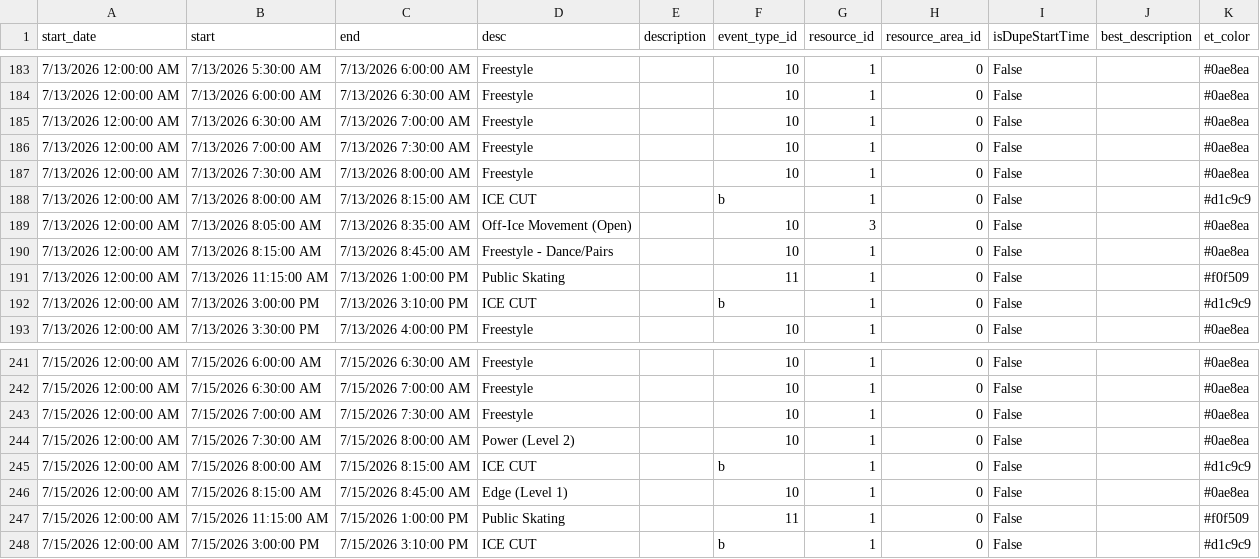
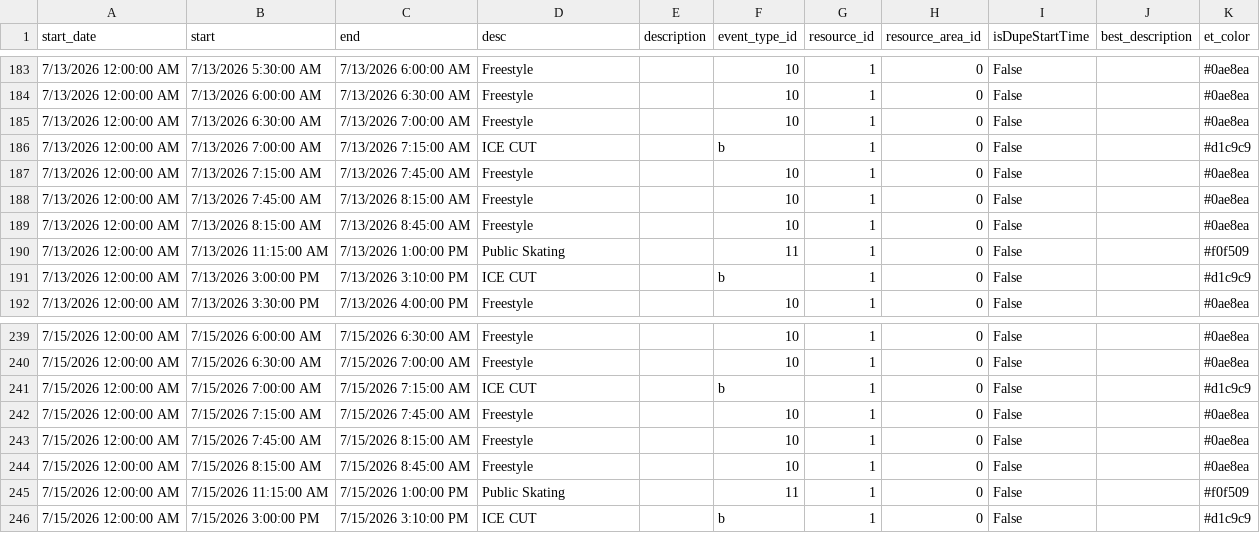
Before and after one commit to epicentr/aerodrome-ical-proxy, a CSV file: events.csv, drawn as a sheet; only a part is shown, gaps mark what is left out; the diff covers the shown part only.

Commit message:
Update calendar data
Diff summary:
diff --git a/events.csv b/events.csv
index 65ed8a5..010e88e 100644
--- a/events.csv
+++ b/events.csv
@@ -186,5 +186,4 @@ start_date,start,end,desc,description,event_type_id,resource_id,resource_area_id
-7/13/2026 12:00:00 AM,7/13/2026 7:00:00 AM,7/13/2026 7:30:00 AM,Freestyle,,10,1,0,False,,#0ae8ea
-7/13/2026 12:00:00 AM,7/13/2026 7:30:00 AM,7/13/2026 8:00:00 AM,Freestyle,,10,1,0,False,,#0ae8ea
-7/13/2026 12:00:00 AM,7/13/2026 8:00:00 AM,7/13/2026 8:15:00 AM,ICE CUT,,b,1,0,False,,#d1c9c9
-7/13/2026 12:00:00 AM,7/13/2026 8:05:00 AM,7/13/2026 8:35:00 AM,Off-Ice Movement (Open),,10,3,0,False,,#0ae8ea
-7/13/2026 12:00:00 AM,7/13/2026 8:15:00 AM,7/13/2026 8:45:00 AM,Freestyle - Dance/Pairs,,10,1,0,False,,#0ae8ea
+7/13/2026 12:00:00 AM,7/13/2026 7:00:00 AM,7/13/2026 7:15:00 AM,ICE CUT,,b,1,0,False,,#d1c9c9
+7/13/2026 12:00:00 AM,7/13/2026 7:15:00 AM,7/13/2026 7:45:00 AM,Freestyle,,10,1,0,False,,#0ae8ea
+7/13/2026 12:00:00 AM,7/13/2026 7:45:00 AM,7/13/2026 8:15:00 AM,Freestyle,,10,1,0,False,,#0ae8ea
+7/13/2026 12:00:00 AM,7/13/2026 8:15:00 AM,7/13/2026 8:45:00 AM,Freestyle,,10,1,0,False,,#0ae8ea
@@ -220,5 +219,4 @@ start_date,start,end,desc,description,event_type_id,resource_id,resource_area_id
-7/14/2026 12:00:00 AM,7/14/2026 7:00:00 AM,7/14/2026 7:30:00 AM,Freestyle,,10,1,0,False,,#0ae8ea
-7/14/2026 12:00:00 AM,7/14/2026 7:30:00 AM,7/14/2026 8:00:00 AM,Power (Level 1),,10,1,0,False,,#0ae8ea
-7/14/2026 12:00:00 AM,7/14/2026 8:00:00 AM,7/14/2026 8:15:00 AM,ICE CUT,,b,1,0,False,,#d1c9c9
-7/14/2026 12:00:00 AM,7/14/2026 8:05:00 AM,7/14/2026 8:35:00 AM,Off-Ice (Level 1),,10,3,0,False,,#0ae8ea
-7/14/2026 12:00:00 AM,7/14/2026 8:15:00 AM,7/14/2026 8:45:00 AM,Edge Class (Level 2),,10,1,0,False,,#0ae8ea

```diff
--- a/events.csv
+++ b/events.csv
@@ -185,7 +185,6 @@ start_date,start,end,desc,description,event_type_id,resource_id,resource_area_id
 7/13/2026 12:00:00 AM,7/13/2026 6:30:00 AM,7/13/2026 7:00:00 AM,Freestyle,,10,1,0,False,,#0ae8ea
-7/13/2026 12:00:00 AM,7/13/2026 7:00:00 AM,7/13/2026 7:30:00 AM,Freestyle,,10,1,0,False,,#0ae8ea
-7/13/2026 12:00:00 AM,7/13/2026 7:30:00 AM,7/13/2026 8:00:00 AM,Freestyle,,10,1,0,False,,#0ae8ea
-7/13/2026 12:00:00 AM,7/13/2026 8:00:00 AM,7/13/2026 8:15:00 AM,ICE CUT,,b,1,0,False,,#d1c9c9
-7/13/2026 12:00:00 AM,7/13/2026 8:05:00 AM,7/13/2026 8:35:00 AM,Off-Ice Movement (Open),,10,3,0,False,,#0ae8ea
-7/13/2026 12:00:00 AM,7/13/2026 8:15:00 AM,7/13/2026 8:45:00 AM,Freestyle - Dance/Pairs,,10,1,0,False,,#0ae8ea
+7/13/2026 12:00:00 AM,7/13/2026 7:00:00 AM,7/13/2026 7:15:00 AM,ICE CUT,,b,1,0,False,,#d1c9c9
+7/13/2026 12:00:00 AM,7/13/2026 7:15:00 AM,7/13/2026 7:45:00 AM,Freestyle,,10,1,0,False,,#0ae8ea
+7/13/2026 12:00:00 AM,7/13/2026 7:45:00 AM,7/13/2026 8:15:00 AM,Freestyle,,10,1,0,False,,#0ae8ea
+7/13/2026 12:00:00 AM,7/13/2026 8:15:00 AM,7/13/2026 8:45:00 AM,Freestyle,,10,1,0,False,,#0ae8ea
 7/13/2026 12:00:00 AM,7/13/2026 11:15:00 AM,7/13/2026 1:00:00 PM,Public Skating,,11,1,0,False,,#f0f509
@@ -242,6 +240,6 @@ start_date,start,end,desc,description,event_type_id,resource_id,resource_area_id
 7/15/2026 12:00:00 AM,7/15/2026 6:30:00 AM,7/15/2026 7:00:00 AM,Freestyle,,10,1,0,False,,#0ae8ea
-7/15/2026 12:00:00 AM,7/15/2026 7:00:00 AM,7/15/2026 7:30:00 AM,Freestyle,,10,1,0,False,,#0ae8ea
-7/15/2026 12:00:00 AM,7/15/2026 7:30:00 AM,7/15/2026 8:00:00 AM,Power (Level 2),,10,1,0,False,,#0ae8ea
-7/15/2026 12:00:00 AM,7/15/2026 8:00:00 AM,7/15/2026 8:15:00 AM,ICE CUT,,b,1,0,False,,#d1c9c9
-7/15/2026 12:00:00 AM,7/15/2026 8:15:00 AM,7/15/2026 8:45:00 AM,Edge (Level 1),,10,1,0,False,,#0ae8ea
+7/15/2026 12:00:00 AM,7/15/2026 7:00:00 AM,7/15/2026 7:15:00 AM,ICE CUT,,b,1,0,False,,#d1c9c9
+7/15/2026 12:00:00 AM,7/15/2026 7:15:00 AM,7/15/2026 7:45:00 AM,Freestyle,,10,1,0,False,,#0ae8ea
+7/15/2026 12:00:00 AM,7/15/2026 7:45:00 AM,7/15/2026 8:15:00 AM,Freestyle,,10,1,0,False,,#0ae8ea
+7/15/2026 12:00:00 AM,7/15/2026 8:15:00 AM,7/15/2026 8:45:00 AM,Freestyle,,10,1,0,False,,#0ae8ea
 7/15/2026 12:00:00 AM,7/15/2026 11:15:00 AM,7/15/2026 1:00:00 PM,Public Skating,,11,1,0,False,,#f0f509
```
Also changed, not shown: 2 removed rows and 35 edited cells elsewhere in this file, 9 other files.
